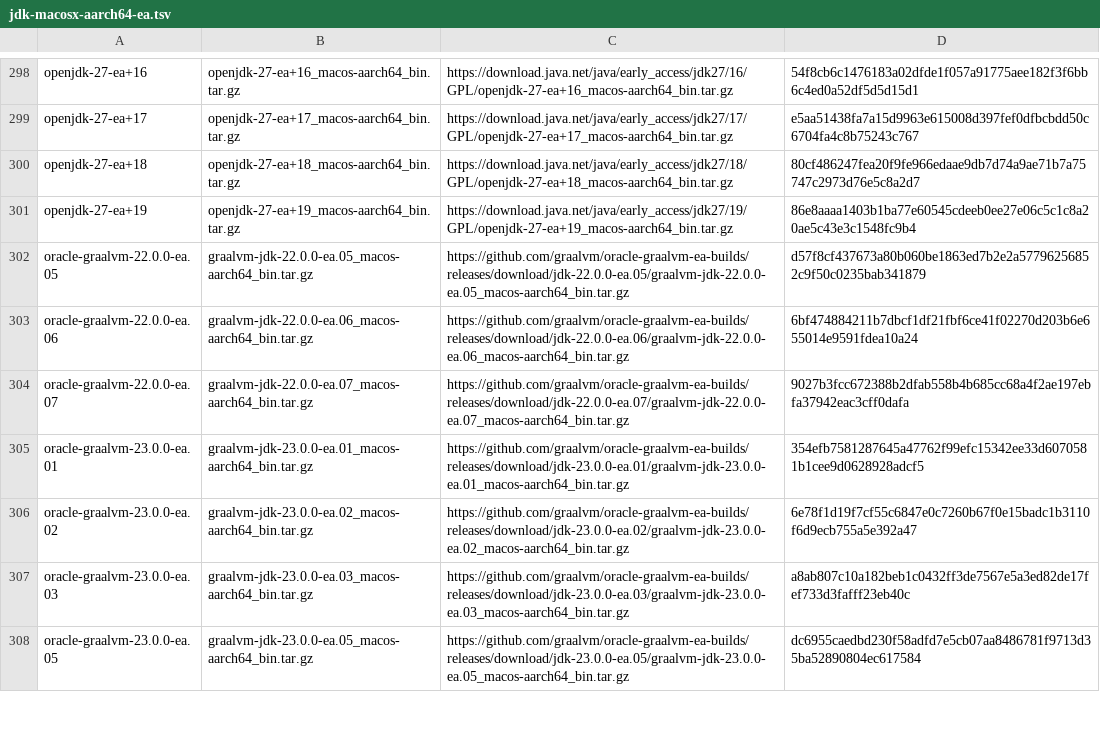
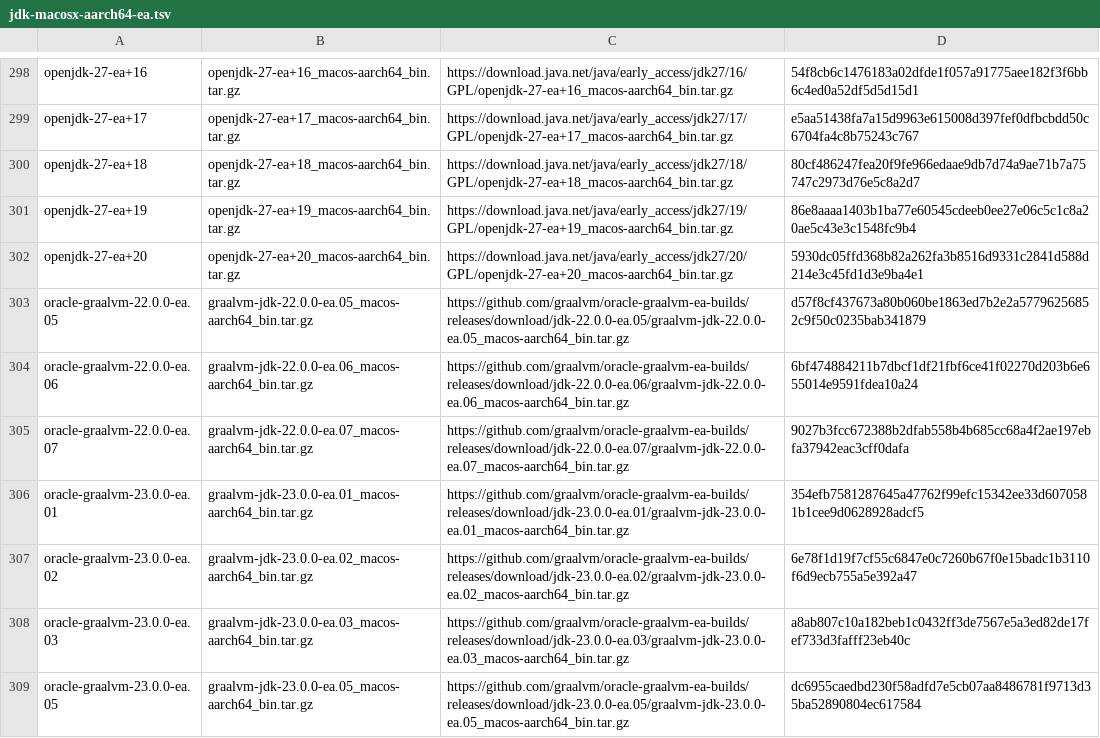
Before and after one commit to halcyon/asdf-java, a TSV file: data/jdk-macosx-aarch64-ea.tsv, drawn as a sheet; only a part is shown, gaps mark what is left out; the diff names each change by its address in the sheet, - before the commit and + after, or states it on an @@ line.

```diff
--- a/data/jdk-macosx-aarch64-ea.tsv
+++ b/data/jdk-macosx-aarch64-ea.tsv
+row 302: openjdk-27-ea+20 | openjdk-27-ea+20_macos-aarch64_bin.tar.gz | https://download.java.net/java/early_access/jdk27/20/GPL/openjdk-27-ea+20_macos-aarch64_bin.tar.gz | 5930dc05ffd368b82a262fa3b8516d9331c2841d588d214e3c45fd1d3e9ba4e1
```
Also changed, not shown: data/jdk-linux-aarch64-ea.tsv, data/jdk-linux-x86_64-ea.tsv, 5 other files.
